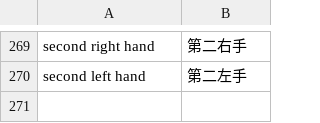
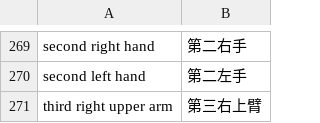
Before and after one commit to dfint/autobuild, a CSV file: translation_build/csv_with_objects/Chinese Traditional/dfint_dictionary.csv, drawn as a sheet; only a part is shown, gaps mark what is left out.

```diff
--- a/translation_build/csv_with_objects/Chinese Traditional/dfint_dictionary.csv
+++ b/translation_build/csv_with_objects/Chinese Traditional/dfint_dictionary.csv
@@ -270 +270,2 @@
 "second left hand","第二左手"
+"third right upper arm","第三右上臂"
```
Also changed, not shown: translation_build/csv/Polish/dfint_dictionary.csv, translation_build/csv_with_objects/Polish/dfint_dictionary.csv.
